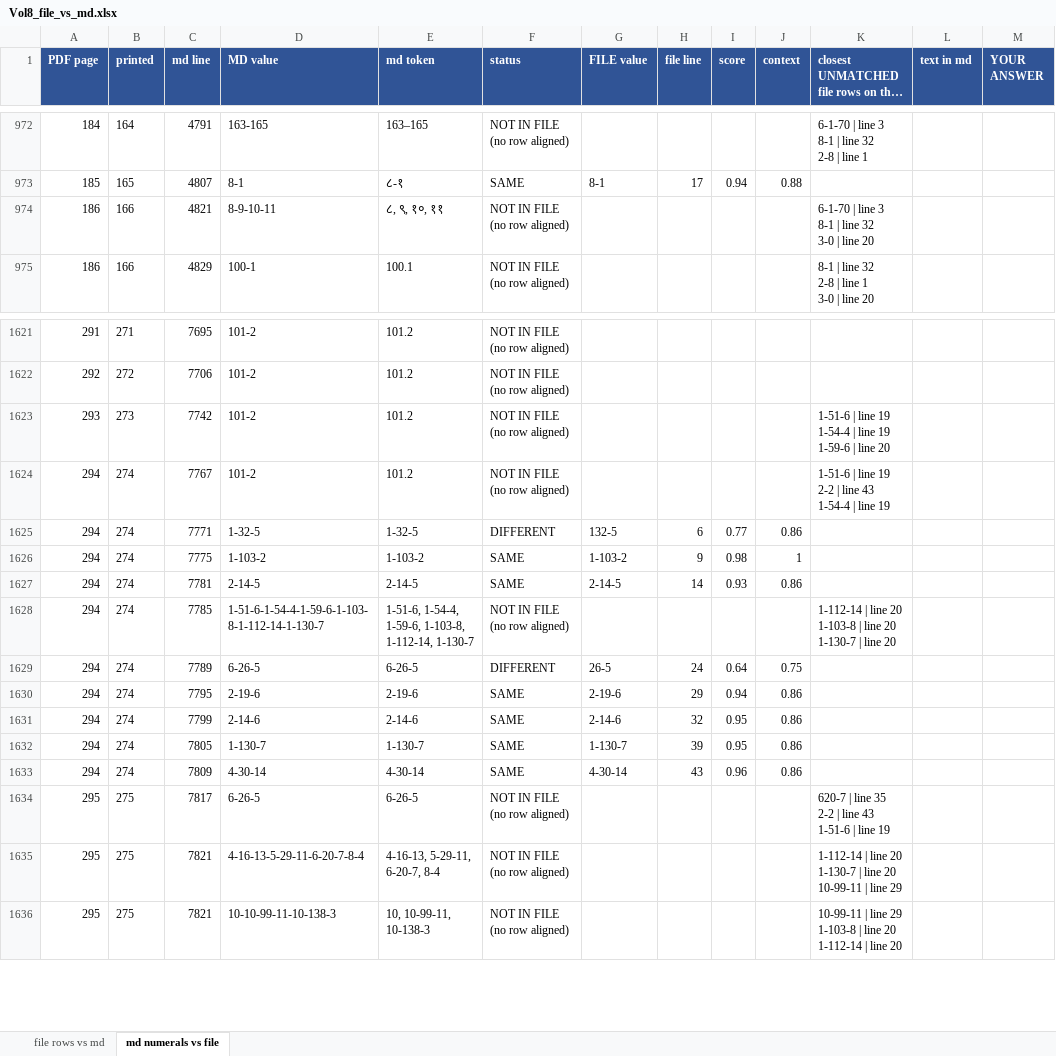
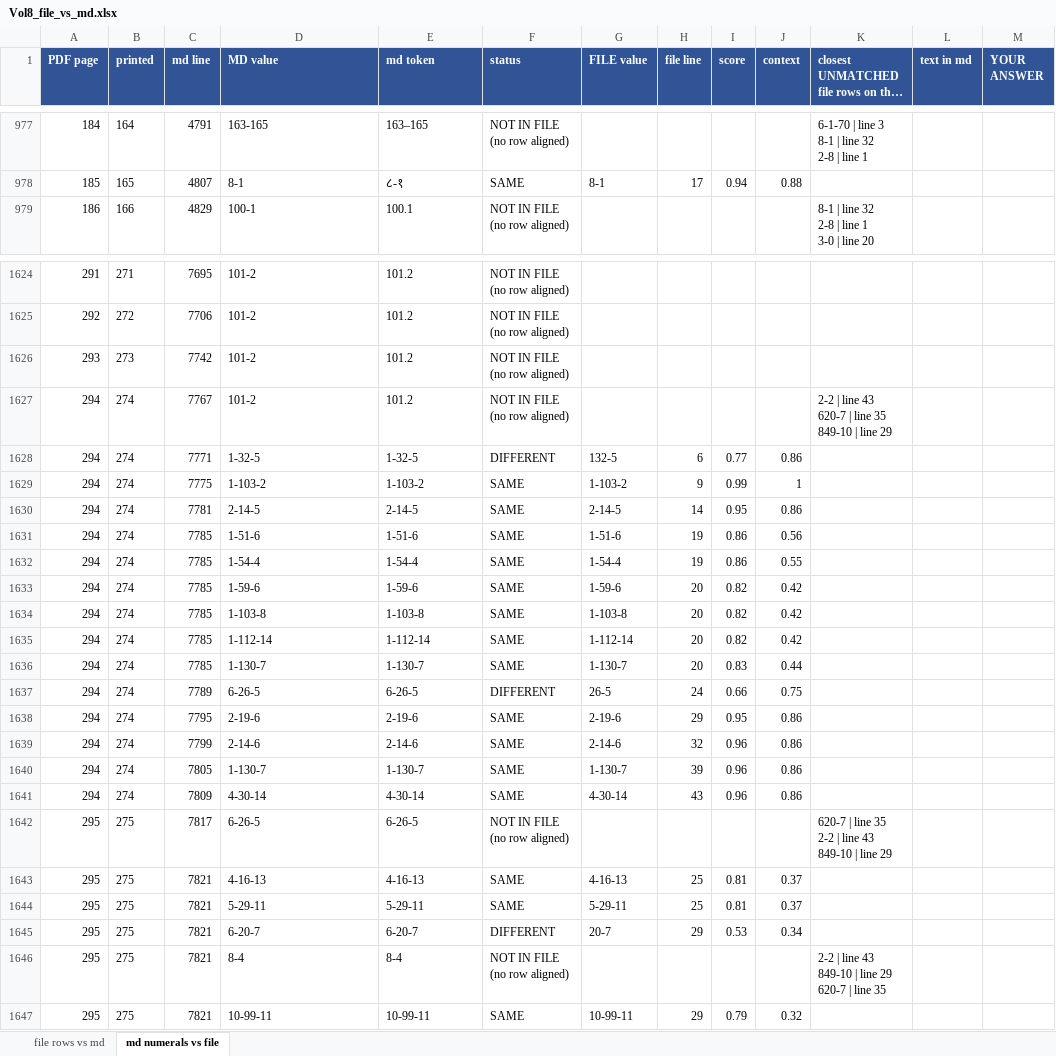
Before and after one commit to bhargaviupa/rik-translation, an Excel workbook: vol8/numerals/Vol8_file_vs_md.xlsx, sheet md numerals vs file, drawn as a sheet; only a part is shown, gaps mark what is left out; long unchanged cells end in …; values as stored, in another font and other column widths than the file's, no borders; removed rows and columns are numbered as before the commit, all else as after; ↵ is a line break in a cell; the diff covers the shown part only; the diff names each change by its address in the sheet, - before the commit and + after, or states it on an @@ line.

```diff
--- a/vol8/numerals/Vol8_file_vs_md.xlsx (sheet md numerals vs file)
+++ b/vol8/numerals/Vol8_file_vs_md.xlsx (sheet md numerals vs file)
-row 974: 186 | 166 | 4821 | 8-9-10-11 | ८, ९, १०, ११ | NOT IN FILE (no row aligned) |  |  |  |  | 6-1-70 | line 3 ↵ 8-1 | line 32 ↵ 3-0 | line 20
-K1626: 1-51-6 | line 19 ↵ 1-54-4 | line 19 ↵ 1-59-6 | line 20
+K1626: (empty)
-K1627: 1-51-6 | line 19 ↵ 2-2 | line 43 ↵ 1-54-4 | line 19
+K1627: 2-2 | line 43 ↵ 620-7 | line 35 ↵ 849-10 | line 29
-I1629 (score): 0.98
+I1629 (score): 0.99
-I1630 (score): 0.93
+I1630 (score): 0.95
-row 1628: 294 | 274 | 7785 | 1-51-6-1-54-4-1-59-6-1-103-8-1-112-14-1-130-7 | 1-51-6, 1-54-4, 1-59-6, 1-103-8, 1-112-14, 1-130-7 | NOT IN FILE (no row aligned) |  |  |  |  | 1-112-14 | line 20 ↵ 1-103-8 | line 20 ↵ 1-130-7 | line 20
+row 1631: 294 | 274 | 7785 | 1-51-6 | 1-51-6 | SAME | 1-51-6 | 19 | 0.86 | 0.56
+row 1632: 294 | 274 | 7785 | 1-54-4 | 1-54-4 | SAME | 1-54-4 | 19 | 0.86 | 0.55
+row 1633: 294 | 274 | 7785 | 1-59-6 | 1-59-6 | SAME | 1-59-6 | 20 | 0.82 | 0.42
+row 1634: 294 | 274 | 7785 | 1-103-8 | 1-103-8 | SAME | 1-103-8 | 20 | 0.82 | 0.42
+row 1635: 294 | 274 | 7785 | 1-112-14 | 1-112-14 | SAME | 1-112-14 | 20 | 0.82 | 0.42
+row 1636: 294 | 274 | 7785 | 1-130-7 | 1-130-7 | SAME | 1-130-7 | 20 | 0.83 | 0.44
-I1637 (score): 0.64
+I1637 (score): 0.66
-I1638 (score): 0.94
+I1638 (score): 0.95
-I1639:I1640 (score): 0.95
+I1639:I1640 (score): 0.96
-K1642: …line 43 ↵ 1-51-6 | line 19
+K1642: …line 43 ↵ 849-10 | line 29
+row 1643: 295 | 275 | 7821 | 4-16-13 | 4-16-13 | SAME | 4-16-13 | 25 | 0.81 | 0.37
+row 1644: 295 | 275 | 7821 | 5-29-11 | 5-29-11 | SAME | 5-29-11 | 25 | 0.81 | 0.37
+row 1645: 295 | 275 | 7821 | 6-20-7 | 6-20-7 | DIFFERENT | 20-7 | 29 | 0.53 | 0.34
-D1646 (MD value): 4-16-13-5-29-11-6-20-7-8-4
+D1646 (MD value): 8-4
-E1646 (md token): 4-16-13, 5-29-11, 6-20-7, 8-4
+E1646 (md token): 8-4
-K1646: 1-112-14 | line 20 ↵ 1-130-7 | line 20 ↵ 10-99-11 | line 29
+K1646: 2-2 | line 43 ↵ 849-10 | line 29 ↵ 620-7 | line 35
-D1647 (MD value): 10-10-99-11-10-138-3
+D1647 (MD value): 10-99-11
-E1647 (md token): 10, 10-99-11, 10-138-3
+E1647 (md token): 10-99-11
-F1647 (status): NOT IN FILE (no row aligned)
+F1647 (status): SAME
-G1647 (FILE value): (empty)
+G1647 (FILE value): 10-99-11
-H1647 (file line): (empty)
+H1647 (file line): 29
-I1647 (score): (empty)
+I1647 (score): 0.79
-J1647 (context): (empty)
+J1647 (context): 0.32
-K1647: 10-99-11 | line 29 ↵ 1-103-8 | line 20 ↵ 1-112-14 | line 20
+K1647: (empty)
```
Also changed, not shown: 26 added rows, 39 removed rows and 393 edited cells elsewhere in this sheet, sheet file rows vs md, 2 other files.
